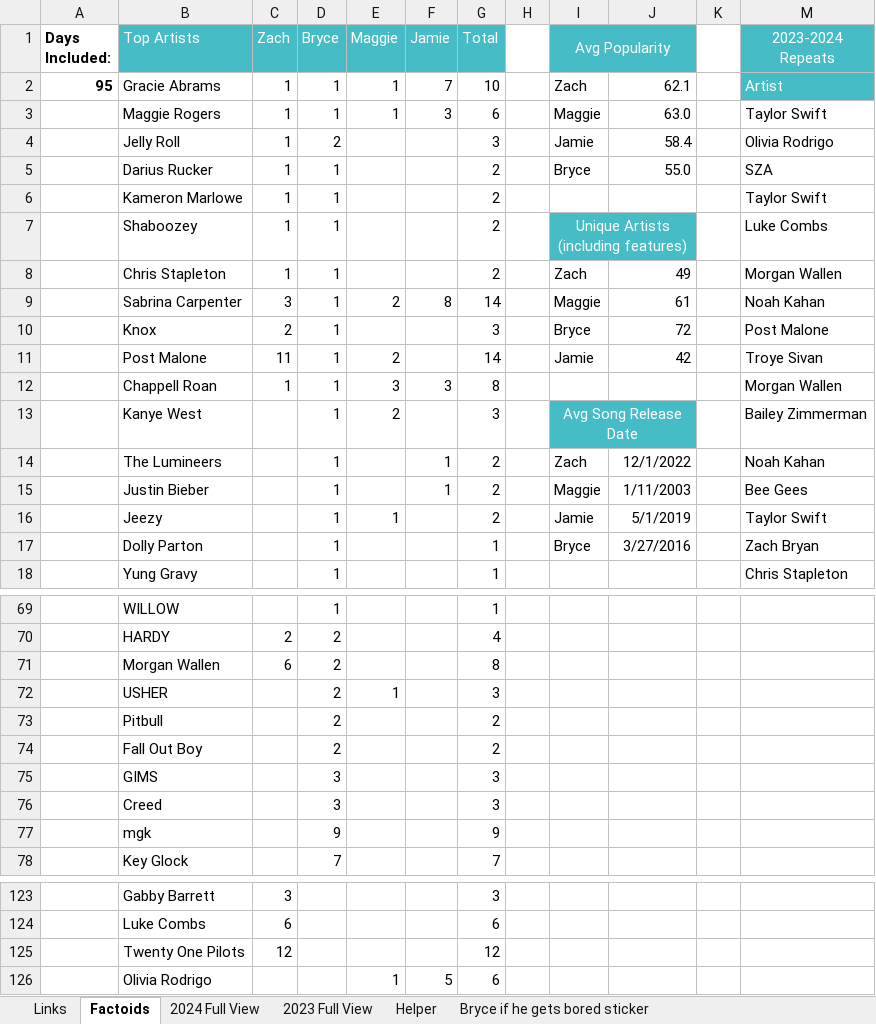
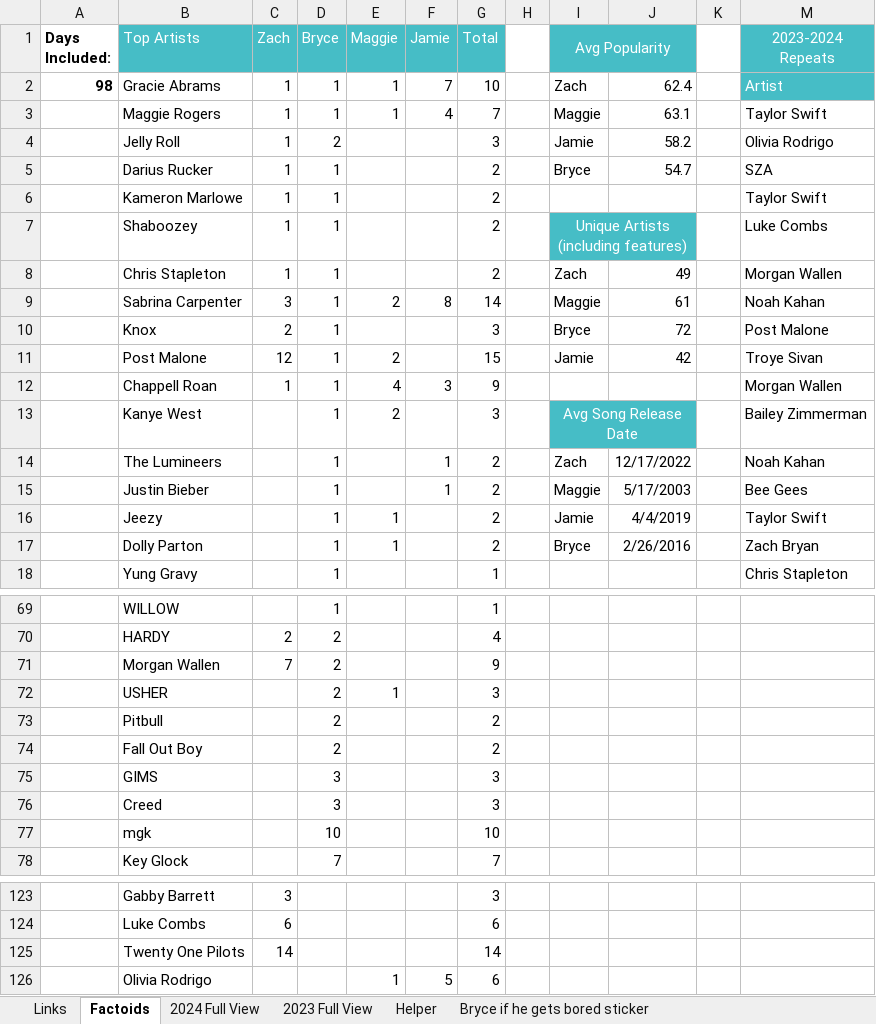
Before and after one commit to zwayne24/Spotify-Streamlit, an Excel workbook: Spotify Top 100 2024.xlsx, sheet Factoids, drawn as a sheet; only a part is shown, gaps mark what is left out; values as stored, in another font and other column widths than the file's, no borders; conditional formats not drawn; the diff names each change by its address in the sheet, - before the commit and + after, or states it on an @@ line.

```diff
--- a/Spotify Top 100 2024.xlsx (sheet Factoids)
+++ b/Spotify Top 100 2024.xlsx (sheet Factoids)
-A2 (Days Included:): 95
+A2 (Days Included:): 98
-J2: 62.1
+J2: 62.4
-F3 (Jamie): 3
+F3 (Jamie): 4
-G3 (Total): 6
+G3 (Total): 7
-J3: 63.0
+J3: 63.1
-J4: 58.4
+J4: 58.2
-J5: 55.0
+J5: 54.7
-C11 (Zach): 11
+C11 (Zach): 12
-G11 (Total): 14
+G11 (Total): 15
-E12 (Maggie): 3
+E12 (Maggie): 4
-G12 (Total): 8
+G12 (Total): 9
-J14: 12/1/2022
+J14: 12/17/2022
-J15: 1/11/2003
+J15: 5/17/2003
-J16: 5/1/2019
+J16: 4/4/2019
-E17 (Maggie): (empty)
+E17 (Maggie): 1
-G17 (Total): 1
+G17 (Total): 2
-J17: 3/27/2016
+J17: 2/26/2016
-C71 (Zach): 6
+C71 (Zach): 7
-G71 (Total): 8
+G71 (Total): 9
-D77 (Bryce): 9
+D77 (Bryce): 10
-G77 (Total): 9
+G77 (Total): 10
-C125 (Zach): 12
+C125 (Zach): 14
-G125 (Total): 12
+G125 (Total): 14
```
Also changed, not shown: sheet 2024 Full View, sheet 2023 Full View, hidden cells, 5 other files.
